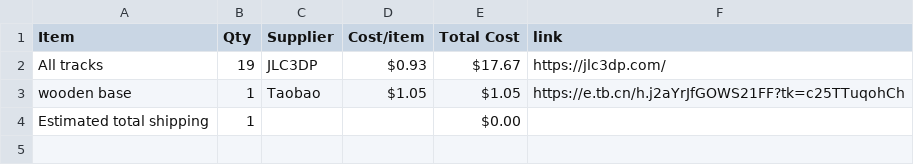
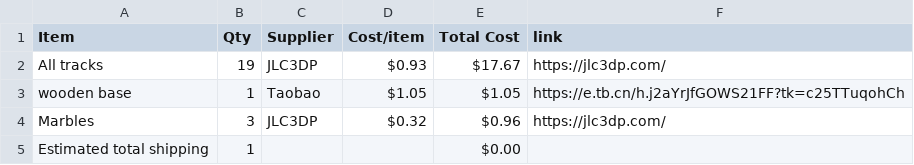
Before and after one commit to justtjasonn/custom_merbl_track, a CSV file: BOM.csv, drawn as a sheet.

Commit message:
Sync Merbl run from Half Life

```diff
--- a/BOM.csv
+++ b/BOM.csv
@@ -3,2 +3,3 @@ All tracks,19,JLC3DP,$0.93,$17.67,https://jlc3dp.com/
 wooden base,1,Taobao,$1.05,$1.05,https://e.tb.cn/h.j2aYrJfGOWS21FF?tk=c25TTuqohCh
+Marbles,3,JLC3DP,$0.32,$0.96,https://jlc3dp.com/
 Estimated total shipping,1,,,$0.00,
```
